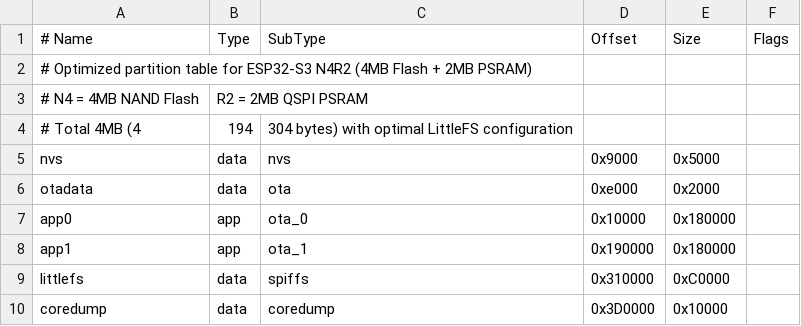
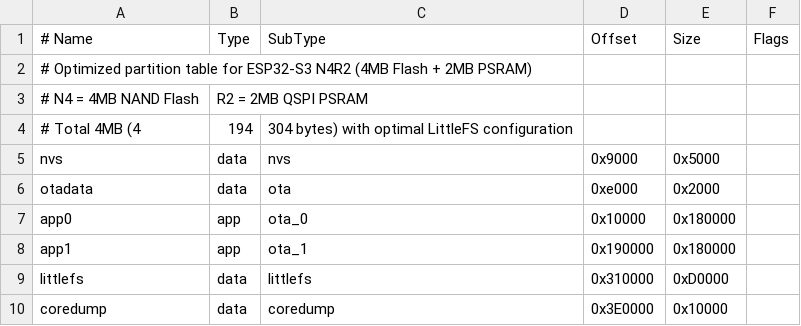
Before and after one commit to MillionthOdin16/BMCU370t, a CSV file: esp32_firmware/partitions.csv, drawn as a sheet.

```diff
--- a/esp32_firmware/partitions.csv
+++ b/esp32_firmware/partitions.csv
@@ -8,3 +8,3 @@ app0,     app,  ota_0,   0x10000, 0x180000,
 app1,     app,  ota_1,   0x190000,0x180000,
-littlefs, data, spiffs,  0x310000,0xC0000,
-coredump, data, coredump,0x3D0000,0x10000,
+littlefs, data, littlefs,0x310000,0xD0000,
+coredump, data, coredump,0x3E0000,0x10000,
```
Also changed, not shown: 5 other files.
